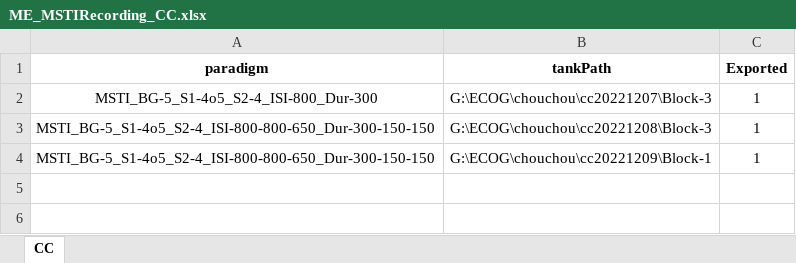
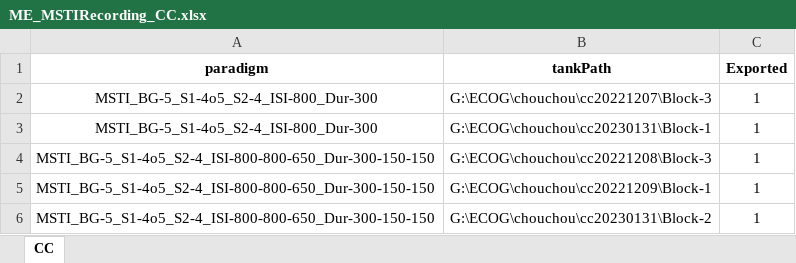
Before and after one commit to TOMORI233/ECOGProcess, an Excel workbook: SPR_Utils/ClickTrainLongTermFigure/MSTI/ME_MSTIRecording_CC.xlsx, sheet CC, drawn as a sheet; values as stored, in another font and other column widths than the file's, no borders; the diff names each change by its address in the sheet, - before the commit and + after, or states it on an @@ line.

```diff
--- a/SPR_Utils/ClickTrainLongTermFigure/MSTI/ME_MSTIRecording_CC.xlsx (sheet CC)
+++ b/SPR_Utils/ClickTrainLongTermFigure/MSTI/ME_MSTIRecording_CC.xlsx (sheet CC)
+row 3: MSTI_BG-5_S1-4o5_S2-4_ISI-800_Dur-300 | G:\ECOG\chouchou\cc20230131\Block-1 | 1
+row 6: MSTI_BG-5_S1-4o5_S2-4_ISI-800-800-650_Dur-300-150-150 | G:\ECOG\chouchou\cc20230131\Block-2 | 1
```
Also changed, not shown: SPR_Utils/ClickTrainLongTermFigure/MSTI/ME_MSTIConfig.xlsx, SPR_Utils/ClickTrainLongTermFigure/MSTI/ME_MSTIRecording_XX.xlsx, 7 other files.
